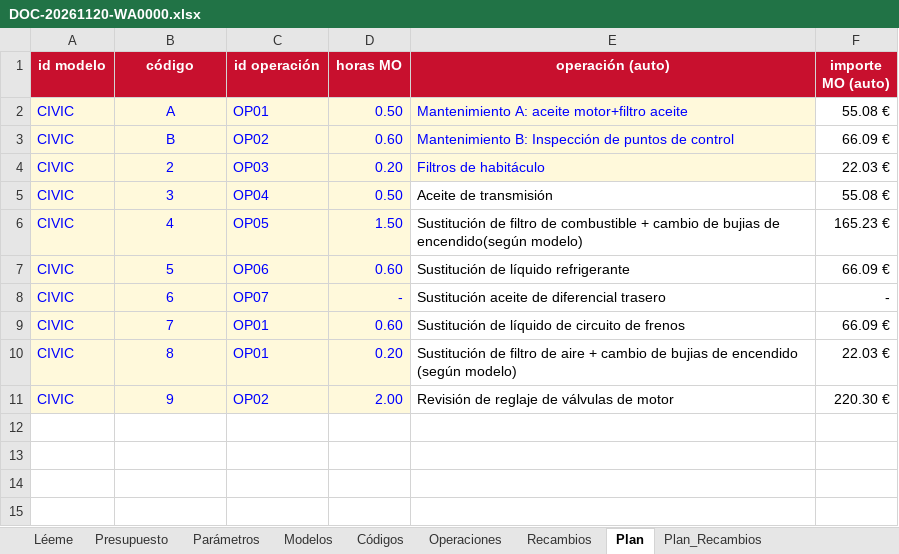
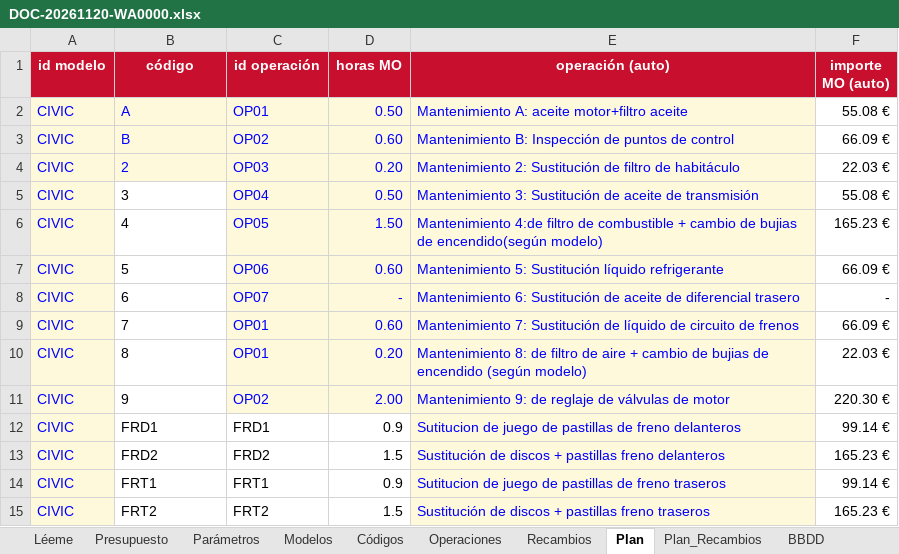
Before and after one commit to Balmes212-Ibertecno/S.I.M.-Honda, an Excel workbook: DOC-20261120-WA0000.xlsx, sheet Plan, drawn as a sheet; values as stored, in another font and other column widths than the file's, no borders; the diff names each change by its address in the sheet, - before the commit and + after, or states it on an @@ line.

```diff
--- a/DOC-20261120-WA0000.xlsx (sheet Plan)
+++ b/DOC-20261120-WA0000.xlsx (sheet Plan)
+sheet tab: BBDD
-B2:B11 alignment: center
+B2:B11 alignment: left
-E4 (operación (auto)): Filtros de habitáculo
+E4 (operación (auto)): Mantenimiento 2: Sustitución de filtro de habitáculo
@@ B5:B11 fill: #FFF9DB → none, text colour: #0000FF → black @@
-E5 (operación (auto)): Aceite de transmisión
+E5 (operación (auto)): Mantenimiento 3: Sustitución de aceite de transmisión
@@ E5:E11 fill: none → #FFF9DB, text colour: black → #0000FF @@
-E6 (operación (auto)): Sustitución de filtro de…
+E6 (operación (auto)): Mantenimiento 4:de filtro de…
-E7 (operación (auto)): Sustitución de líquido refrigerante
+E7 (operación (auto)): Mantenimiento 5: Sustitución líquido refrigerante
-E8 (operación (auto)): Sustitución aceite de…
+E8 (operación (auto)): Mantenimiento 6: Sustitución de aceite de…
-E9 (operación (auto)): Sustitución de…
+E9 (operación (auto)): Mantenimiento 7: Sustitución de…
-E10 (operación (auto)): Sustitución de filtro…
+E10 (operación (auto)): Mantenimiento 8: de filtro…
-E11 (operación (auto)): Revisión de reglaje de válvulas de motor
+E11 (operación (auto)): Mantenimiento 9: de reglaje de válvulas de motor
+row 12: CIVIC | FRD1 | FRD1 | 0.9 | Sutitucion de juego de pastillas de freno delanteros | 99.14 €
+row 13: CIVIC | FRD2 | FRD2 | 1.5 | Sustitución de discos + pastillas freno delanteros | 165.23 €
+row 14: CIVIC | FRT1 | FRT1 | 0.9 | Sutitucion de juego de pastillas de freno traseros | 99.14 €
+row 15: CIVIC | FRT2 | FRT2 | 1.5 | Sustitución de discos + pastillas freno traseros | 165.23 €
```
Also changed, not shown: sheet Plan_Recambios, sheet Recambios, sheet Presupuesto, sheet Códigos, sheet Operaciones, formulas that keep their value.
